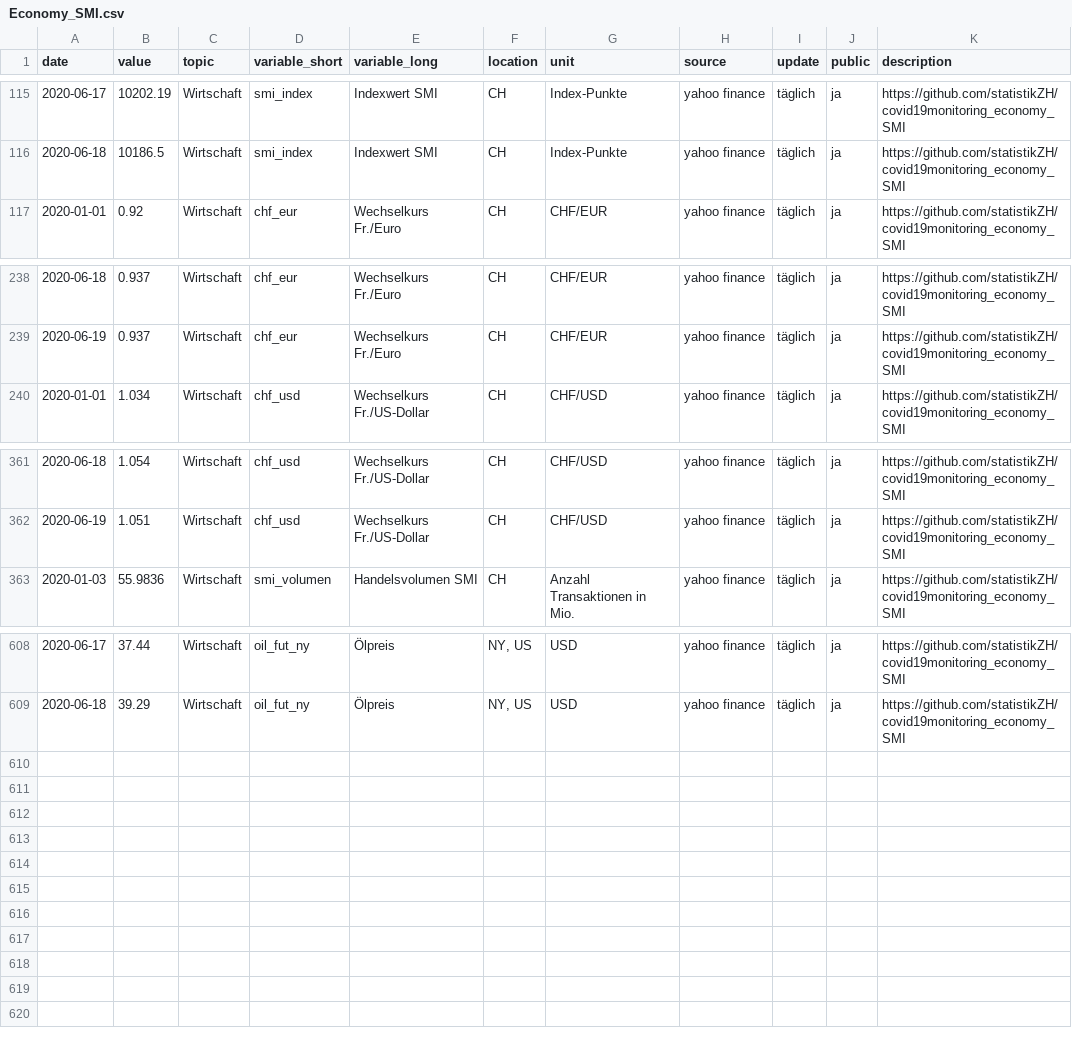
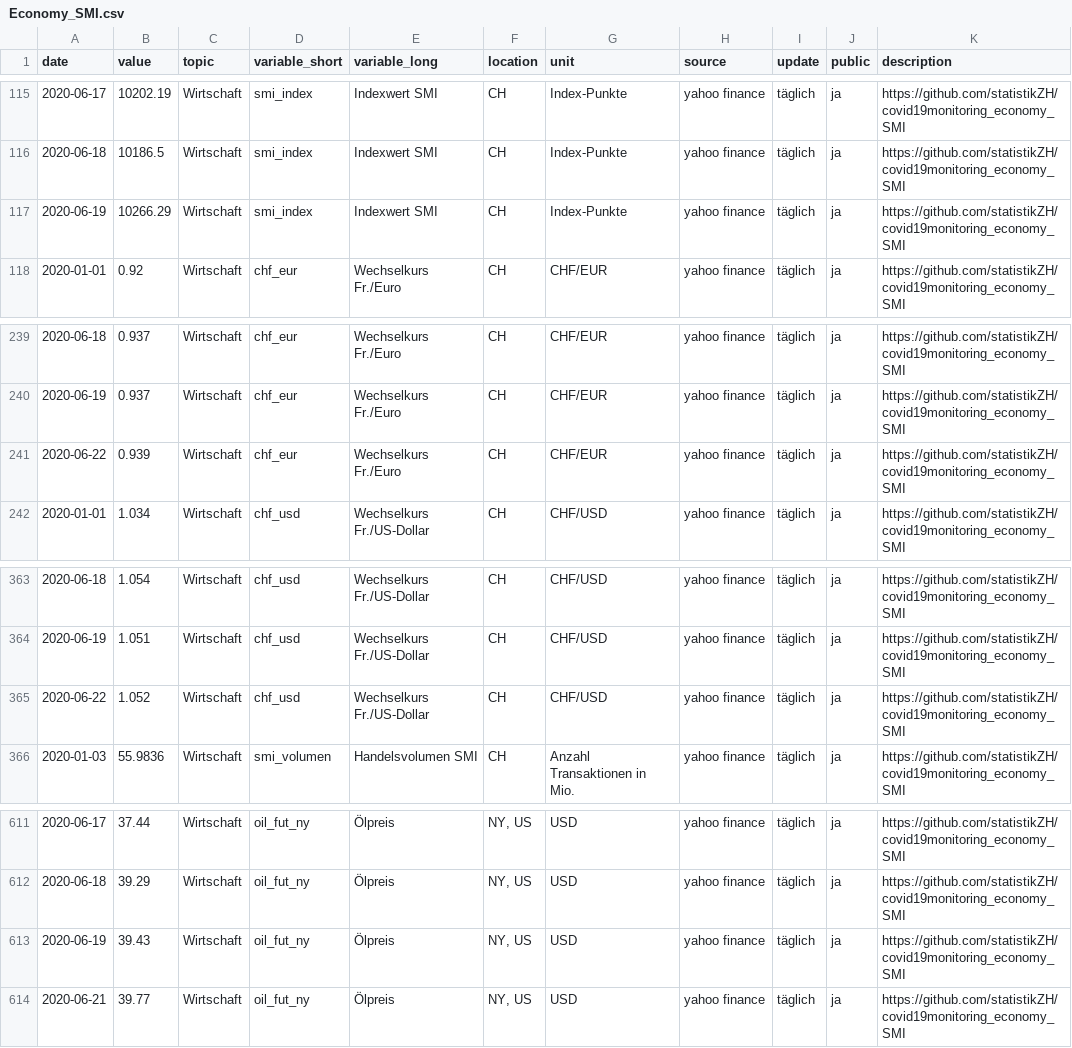
Before and after one commit to statistikZH/covid19monitoring_economy_SMI, a CSV file: Economy_SMI.csv, drawn as a sheet; only a part is shown, gaps mark what is left out.

Commit message:
22.6

```diff
--- a/Economy_SMI.csv
+++ b/Economy_SMI.csv
@@ -116,2 +116,3 @@
 2020-06-18,10186.5,"Wirtschaft","smi_index","Indexwert SMI","CH","Index-Punkte","yahoo finance","täglich","ja","https://github.com/statistikZH/covid19monitoring_economy_SMI"
+2020-06-19,10266.29,"Wirtschaft","smi_index","Indexwert SMI","CH","Index-Punkte","yahoo finance","täglich","ja","https://github.com/statistikZH/covid19monitoring_economy_SMI"
 2020-01-01,0.92,"Wirtschaft","chf_eur","Wechselkurs Fr./Euro","CH","CHF/EUR","yahoo finance","täglich","ja","https://github.com/statistikZH/covid19monitoring_economy_SMI"
@@ -239,2 +240,3 @@
 2020-06-19,0.937,"Wirtschaft","chf_eur","Wechselkurs Fr./Euro","CH","CHF/EUR","yahoo finance","täglich","ja","https://github.com/statistikZH/covid19monitoring_economy_SMI"
+2020-06-22,0.939,"Wirtschaft","chf_eur","Wechselkurs Fr./Euro","CH","CHF/EUR","yahoo finance","täglich","ja","https://github.com/statistikZH/covid19monitoring_economy_SMI"
 2020-01-01,1.034,"Wirtschaft","chf_usd","Wechselkurs Fr./US-Dollar","CH","CHF/USD","yahoo finance","täglich","ja","https://github.com/statistikZH/covid19monitoring_economy_SMI"
@@ -362,2 +364,3 @@
 2020-06-19,1.051,"Wirtschaft","chf_usd","Wechselkurs Fr./US-Dollar","CH","CHF/USD","yahoo finance","täglich","ja","https://github.com/statistikZH/covid19monitoring_economy_SMI"
+2020-06-22,1.052,"Wirtschaft","chf_usd","Wechselkurs Fr./US-Dollar","CH","CHF/USD","yahoo finance","täglich","ja","https://github.com/statistikZH/covid19monitoring_economy_SMI"
 2020-01-03,55.9836,"Wirtschaft","smi_volumen","Handelsvolumen SMI","CH","Anzahl Transaktionen in Mio.","yahoo finance","täglich","ja","https://github.com/statistikZH/covid19monitoring_economy_SMI"
@@ -609 +612,3 @@
 2020-06-18,39.29,"Wirtschaft","oil_fut_ny","Ölpreis","NY, US","USD","yahoo finance","täglich","ja","https://github.com/statistikZH/covid19monitoring_economy_SMI"
+2020-06-19,39.43,"Wirtschaft","oil_fut_ny","Ölpreis","NY, US","USD","yahoo finance","täglich","ja","https://github.com/statistikZH/covid19monitoring_economy_SMI"
+2020-06-21,39.77,"Wirtschaft","oil_fut_ny","Ölpreis","NY, US","USD","yahoo finance","täglich","ja","https://github.com/statistikZH/covid19monitoring_economy_SMI"
```
